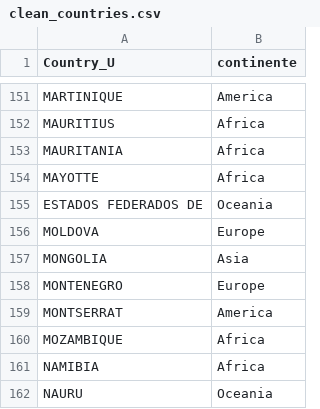
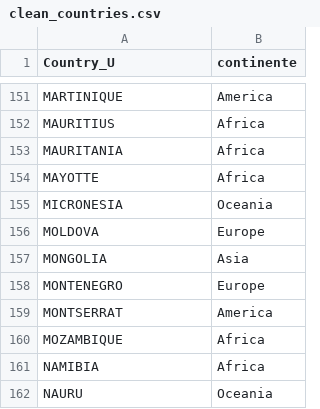
Before and after one commit to AngelesVillagrana/Project3, a CSV file: Resources/ETL/clean_countries.csv, drawn as a sheet; only a part is shown, gaps mark what is left out.

Commit message:
Updated clean_countries

```diff
--- a/Resources/ETL/clean_countries.csv
+++ b/Resources/ETL/clean_countries.csv
@@ -154,3 +154,3 @@ MAURITANIA,Africa
 MAYOTTE,Africa
-ESTADOS FEDERADOS DE,Oceania
+MICRONESIA,Oceania
 MOLDOVA,Europe
```
Also changed, not shown: 1 other file.
